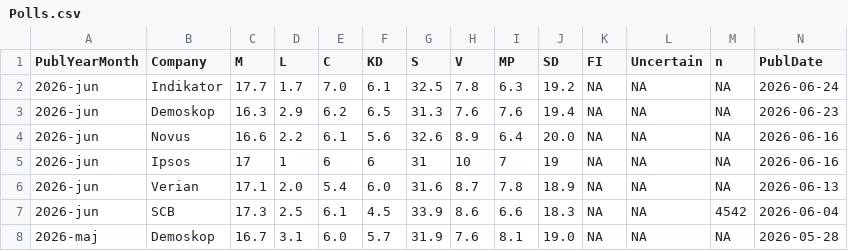
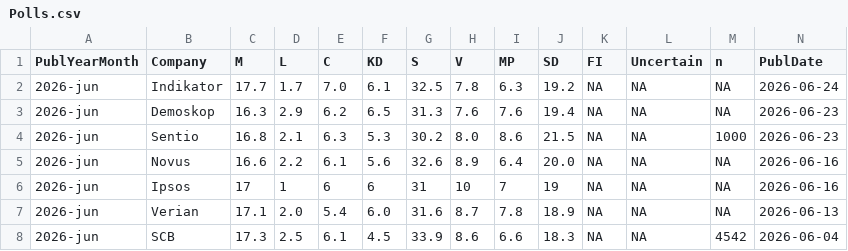
Before and after one commit to hampusborgos/SwedishPolls, a CSV file: Data/Polls.csv, drawn as a sheet; only a part is shown; the shorter side is filled out with more unchanged rows; rows hold the shown columns only; the diff names each change by its address in the sheet, - before the commit and + after, or states it on an @@ line.

Commit message:
Sentio - 23 juni

```diff
--- a/Data/Polls.csv
+++ b/Data/Polls.csv
+row 4: 2026-jun | Sentio | 16.8 | 2.1 | 6.3 | 5.3 | 30.2 | 8.0 | 8.6 | 21.5 | NA | NA | 1000 | 2026-06-23
```
